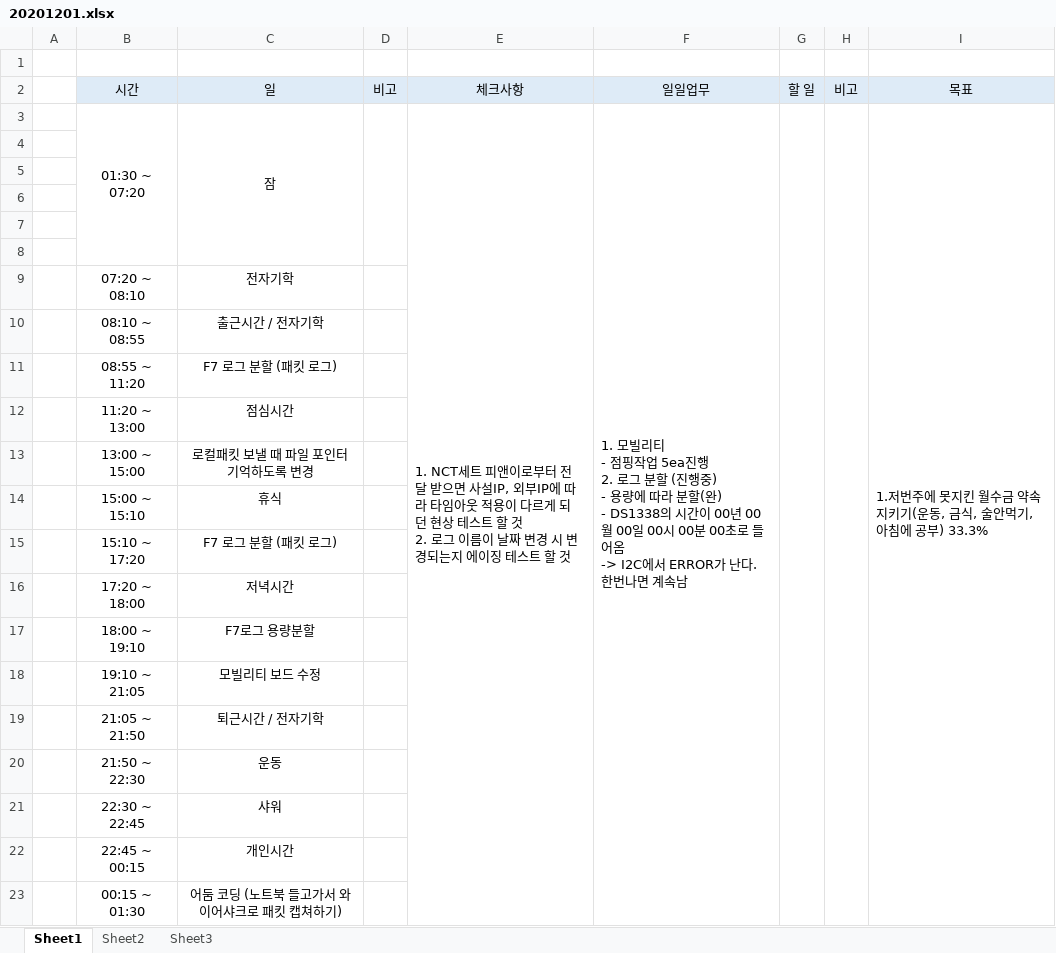
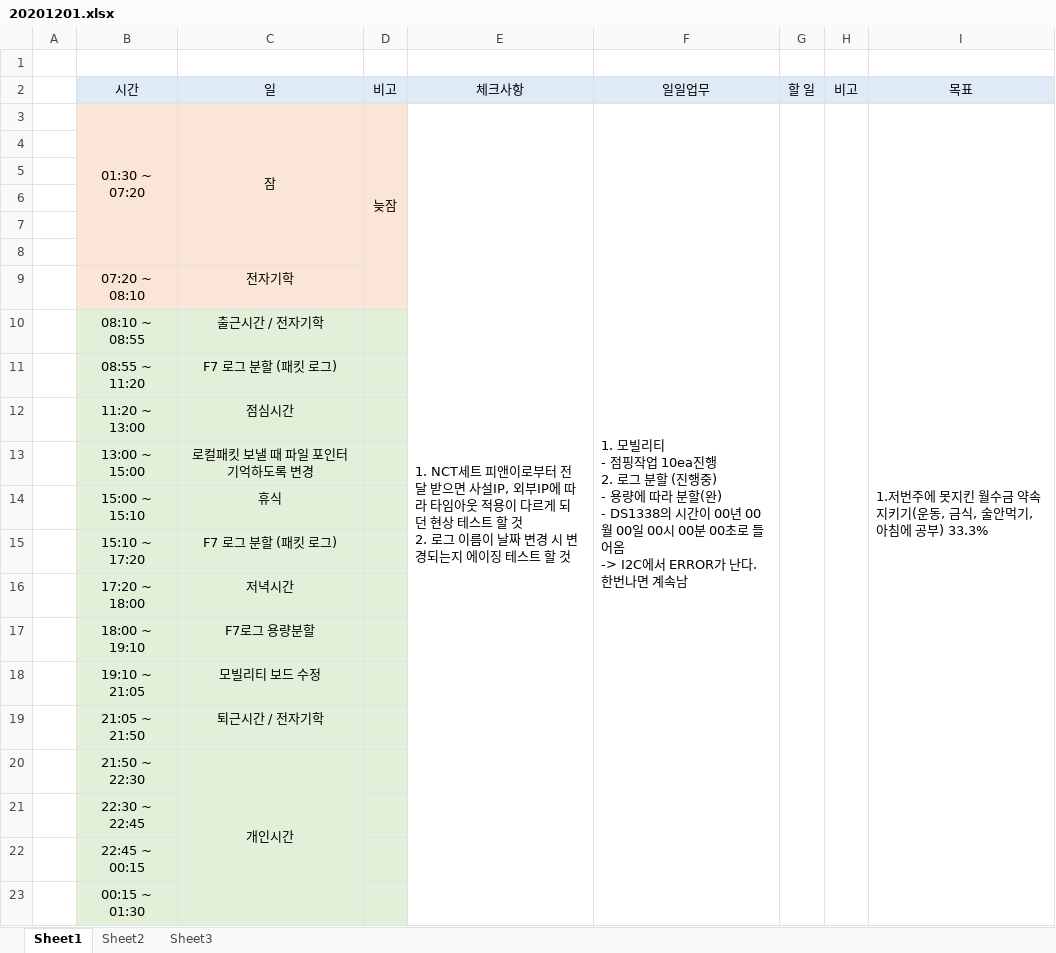
Before and after one commit to swan3708/plan, an Excel workbook: 20201201.xlsx, sheet Sheet1, drawn as a sheet; only a part is shown; values as stored, in another font and other column widths than the file's, no borders; ↵ is a line break in a cell; the diff names each change by its address in the sheet, - before the commit and + after, or states it on an @@ line.

```diff
--- a/20201201.xlsx (sheet Sheet1)
+++ b/20201201.xlsx (sheet Sheet1)
-B3:D9 fill: none
+B3:D9 fill: #FBE5D6
-D3 (비고): (empty)
+D3 (비고): 늦잠
-D3:D8 merged
+D3:D9 merged
-F3 (일일업무): …핑작업 5ea진행 ↵ 2.…
+F3 (일일업무): …핑작업 10ea진행 ↵ 2.…
-B10:D23 fill: none
+B10:D23 fill: #E2F0D9
-C20 (일): 운동
+C20 (일): 개인시간
+C20:C23 merged
-C21 (일): 샤워
+C21 (일): (empty)
-C22 (일): 개인시간
+C22 (일): (empty)
-C23 (일): 어둠 코딩 (노트북 들고가서 와이어샤크로 패킷 캡쳐하기)
+C23 (일): (empty)
```
Also changed, not shown: 1 other file.
